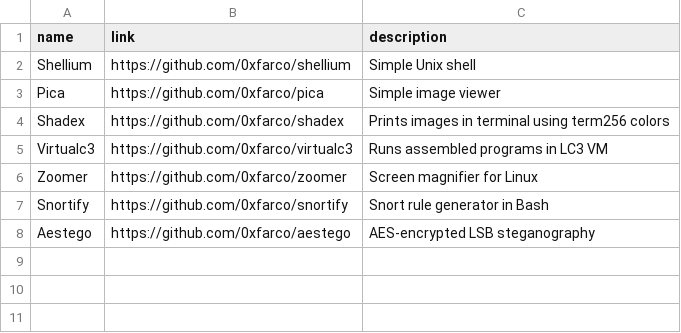
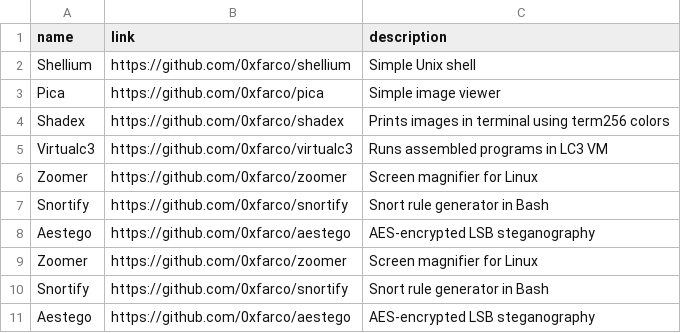
Before and after one commit to 0xfarco/port, a CSV file: projects.csv, drawn as a sheet; the diff names each change by its address in the sheet, - before the commit and + after, or states it on an @@ line.

Commit message:
test 6

```diff
--- a/projects.csv
+++ b/projects.csv
+row 9: Zoomer | https://github.com/0xfarco/zoomer | Screen magnifier for Linux
+row 10: Snortify | https://github.com/0xfarco/snortify | Snort rule generator in Bash
+row 11: Aestego | https://github.com/0xfarco/aestego | AES-encrypted LSB steganography
```
